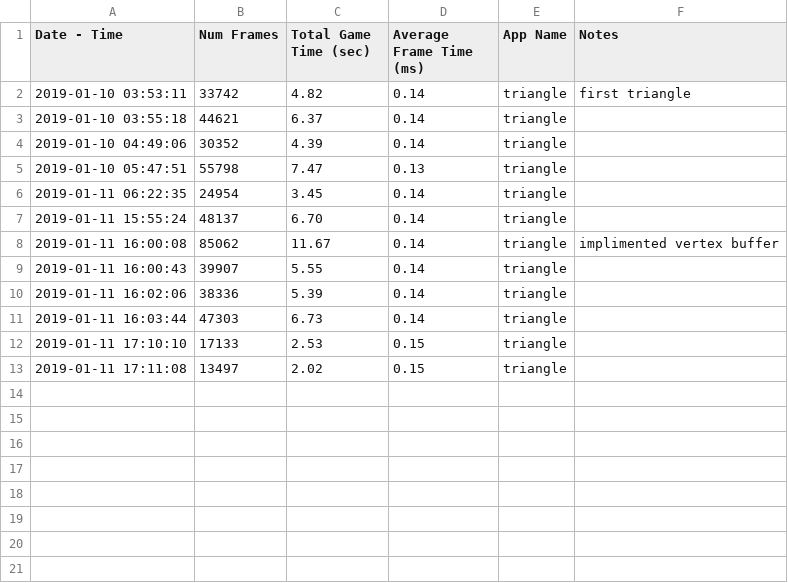
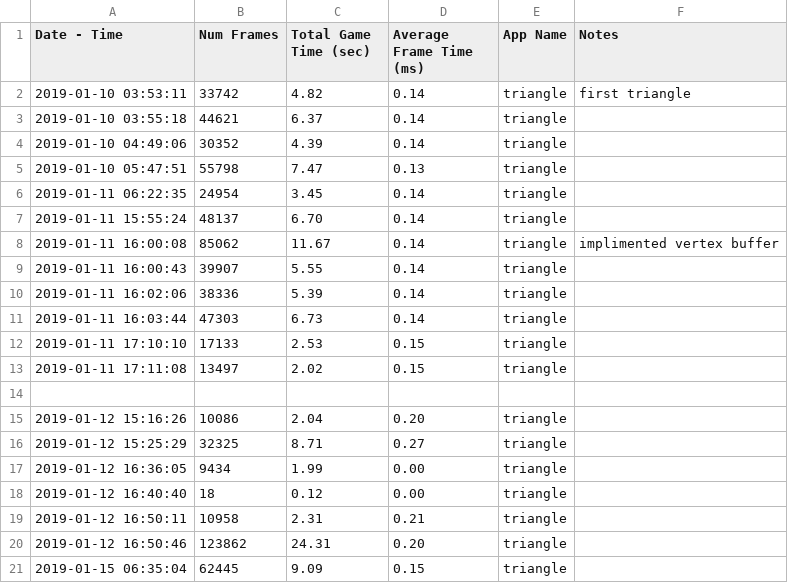
Before and after one commit to jcl4/Hobby, a CSV file: logs/frame_time.csv, drawn as a sheet.

```diff
--- a/logs/frame_time.csv
+++ b/logs/frame_time.csv
@@ -13 +13,9 @@ Date - Time, Num Frames, Total Game Time (sec), Average Frame Time (ms), App Nam
 2019-01-11 17:11:08, 13497, 2.02, 0.15, triangle
+
+2019-01-12 15:16:26, 10086, 2.04, 0.20, triangle
+2019-01-12 15:25:29, 32325, 8.71, 0.27, triangle
+2019-01-12 16:36:05, 9434, 1.99, 0.00, triangle
+2019-01-12 16:40:40, 18, 0.12, 0.00, triangle
+2019-01-12 16:50:11, 10958, 2.31, 0.21, triangle
+2019-01-12 16:50:46, 123862, 24.31, 0.20, triangle
+2019-01-15 06:35:04, 62445, 9.09, 0.15, triangle
```
Also changed, not shown: 21 other files.
